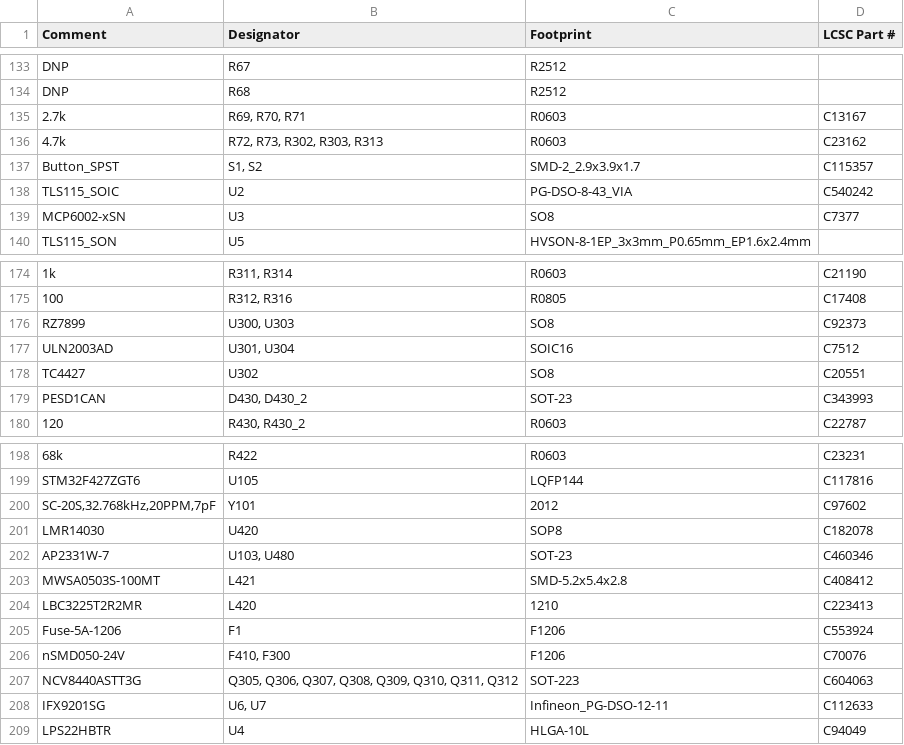
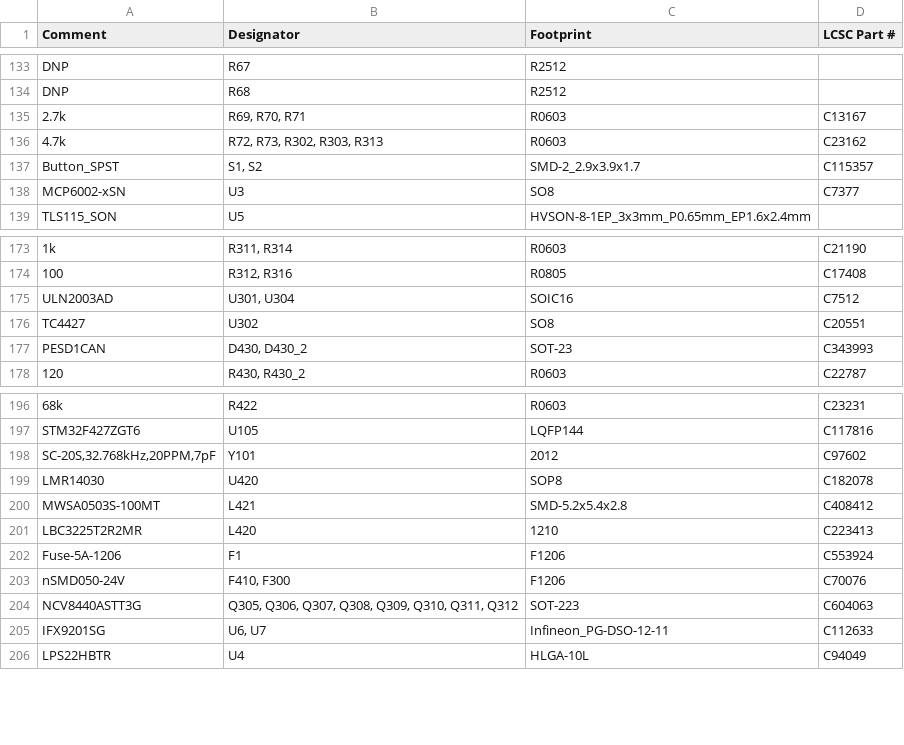
Before and after one commit to rusefi/hellen154hyundai, a CSV file: boards/hellen154hyundai-c.fab/board/hellen154hyundai-c-BOM.improved.csv, drawn as a sheet; only a part is shown, gaps mark what is left out.

```diff
--- a/boards/hellen154hyundai-c.fab/board/hellen154hyundai-c-BOM.improved.csv
+++ b/boards/hellen154hyundai-c.fab/board/hellen154hyundai-c-BOM.improved.csv
@@ -137,3 +137,2 @@ Comment,Designator,Footprint,LCSC Part #
 "Button_SPST","S1, S2","SMD-2_2.9x3.9x1.7","C115357"
-"TLS115_SOIC","U2","PG-DSO-8-43_VIA","C540242"
 "MCP6002-xSN","U3","SO8","C7377"
@@ -175,3 +174,2 @@ Comment,Designator,Footprint,LCSC Part #
 "100","R312, R316","R0805","C17408"
-"RZ7899","U300, U303","SO8","C92373"
 "ULN2003AD","U301, U304","SOIC16","C7512"
@@ -201,3 +199,2 @@ Comment,Designator,Footprint,LCSC Part #
 "LMR14030","U420","SOP8","C182078"
-"AP2331W-7","U103, U480","SOT-23","C460346"
 "MWSA0503S-100MT","L421","SMD-5.2x5.4x2.8","C408412"
```
Also changed, not shown: bom_replace_hellen154hyundai-d.csv.
